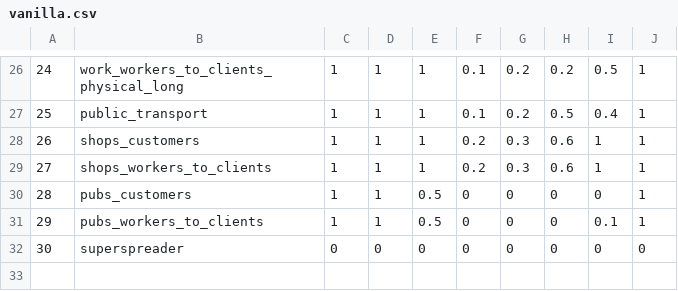
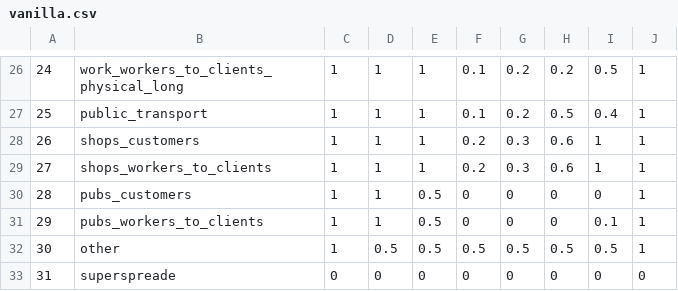
Before and after one commit to mvidner/model-m, a CSV file: data/policy_params/vanilla.csv, drawn as a sheet; only a part is shown, gaps mark what is left out; addresses are those after the commit; the diff names each change by its address in the sheet, - before the commit and + after, or states it on an @@ line.

Commit message:
custom policy containes beta reduction

```diff
--- a/data/policy_params/vanilla.csv
+++ b/data/policy_params/vanilla.csv
+row 32: 30 | other | 1 | 0.5 | 0.5 | 0.5 | 0.5 | 0.5 | 0.5 | 1
@@ column A renumbered from row 33 down @@
-B33: superspreader
+B33: superspreade
```
Also changed, not shown: 5 other files.
